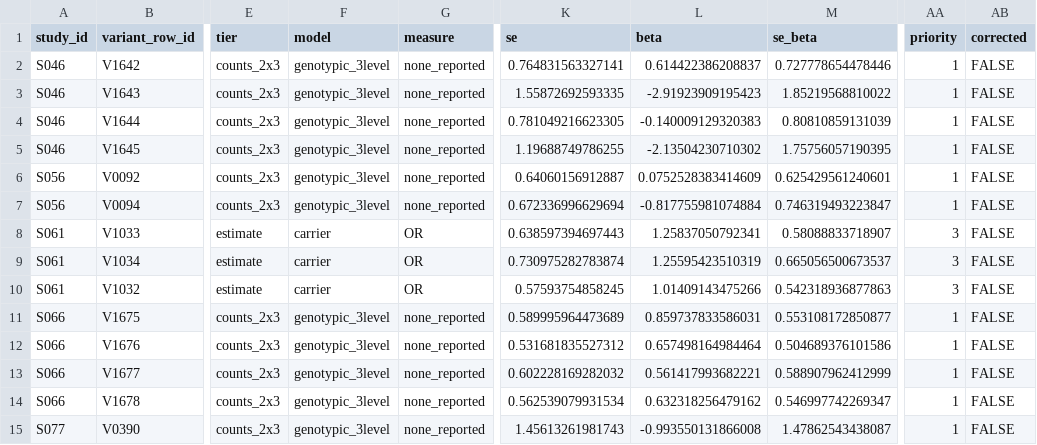
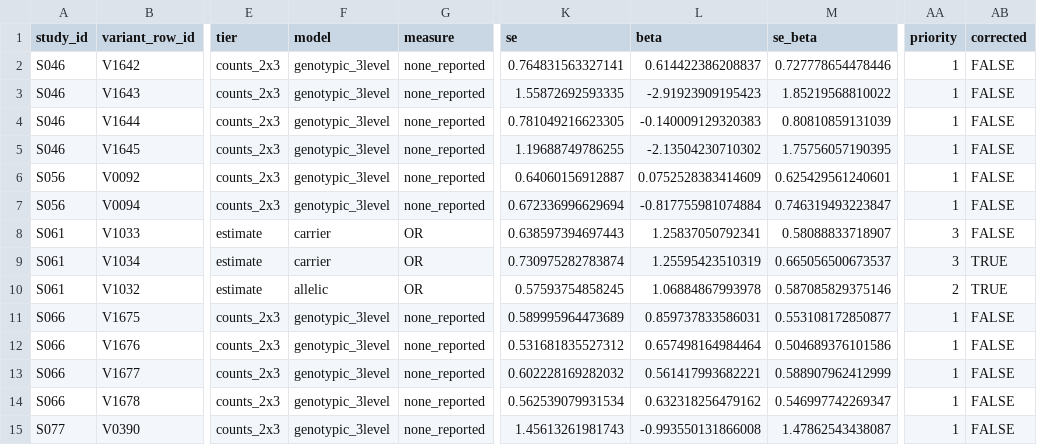
Before and after one commit to lewis-id-lab/PROSE, a CSV file: output/tlr4_row_effects.csv, drawn as a sheet; only a part is shown, gaps mark what is left out; the diff names each change by its address in the sheet, - before the commit and + after, or states it on an @@ line.

```diff
--- a/output/tlr4_row_effects.csv
+++ b/output/tlr4_row_effects.csv
-AB9:AB10 (corrected): FALSE
+AB9:AB10 (corrected): TRUE
-F10 (model): carrier
+F10 (model): allelic
-L10 (beta): 1.01409143475266
+L10 (beta): 1.06884867993978
-M10 (se_beta): 0.542318936877863
+M10 (se_beta): 0.587085829375146
-AA10 (priority): 3
+AA10 (priority): 2
```
Also changed, not shown: output/cd209_row_effects.csv, output/clec7a_row_effects.csv, 12 other files.
